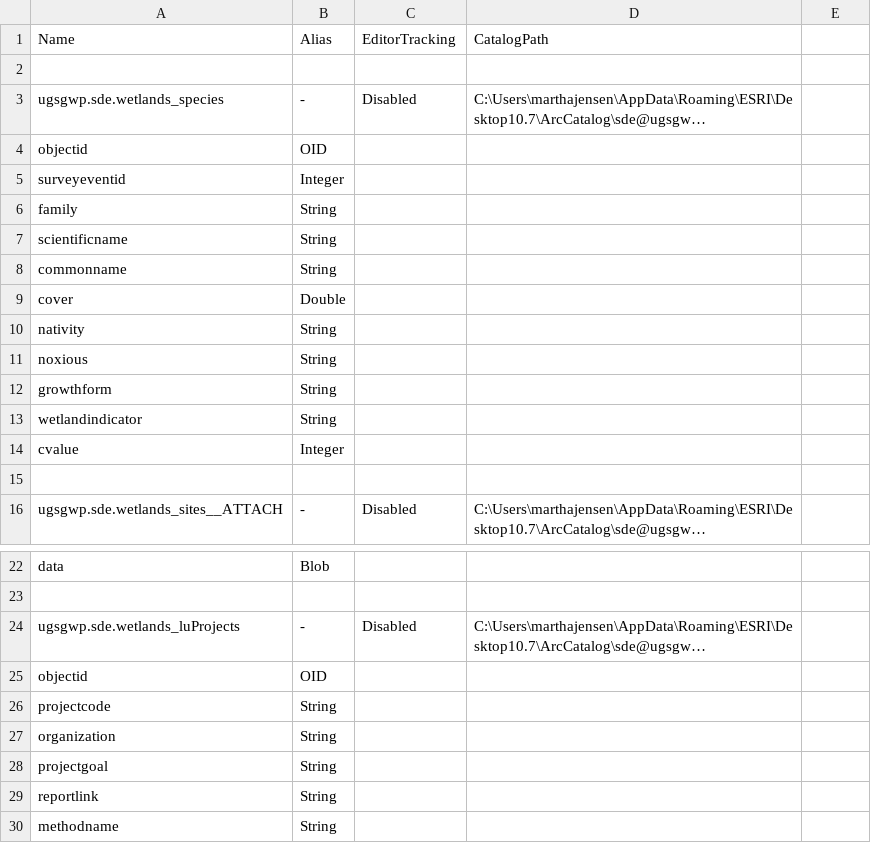
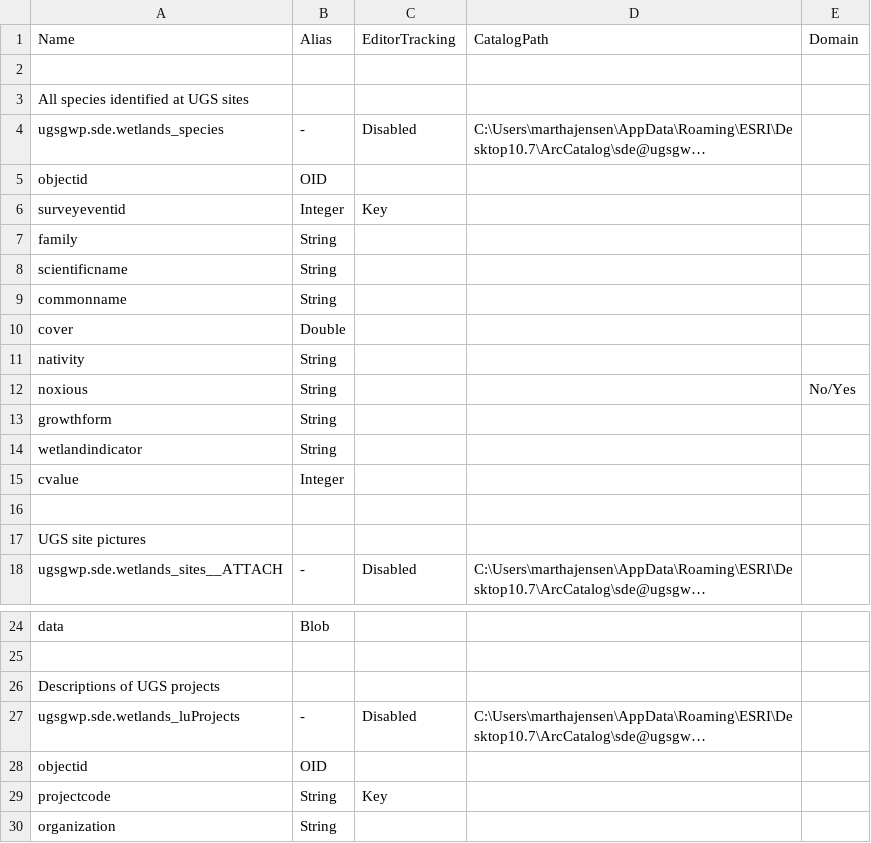
Before and after one commit to UGS-GIO/wetlandPlants, a CSV file: data-schema/Tables.csv, drawn as a sheet; only a part is shown, gaps mark what is left out; the shorter side is filled out with more unchanged rows; long unchanged cells end in …; addresses are those after the commit; the diff names each change by its address in the sheet, - before the commit and + after, or states it on an @@ line.

```diff
--- a/data-schema/Tables.csv
+++ b/data-schema/Tables.csv
-E1: (empty)
+E1: Domain
+row 3: All species identified at UGS sites
-C6: (empty)
+C6: Key
-E12: (empty)
+E12: No/Yes
+row 17: UGS site pictures
+row 26: Descriptions of UGS projects
-C29: (empty)
+C29: Key
```
Also changed, not shown: data-schema/FeatureClasses.csv.
